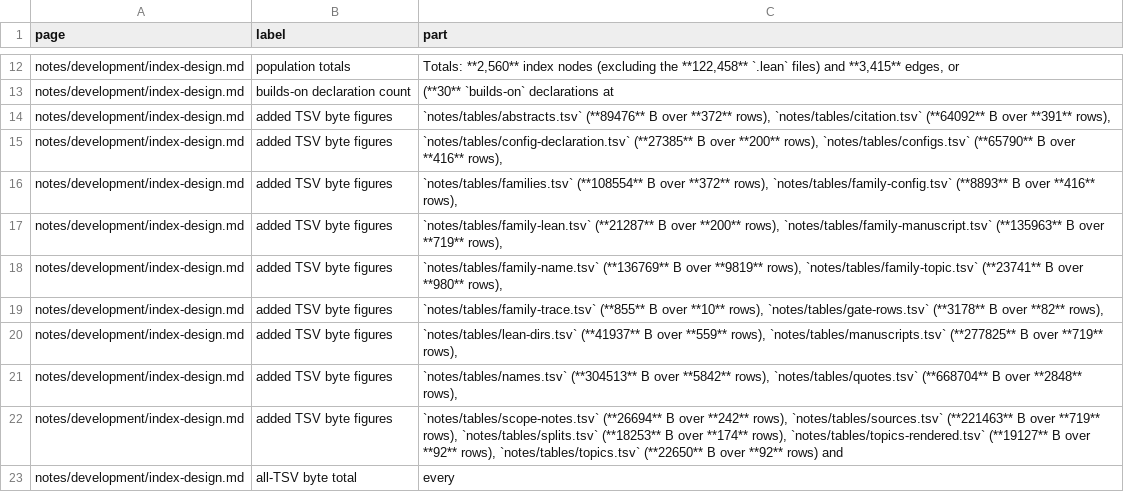
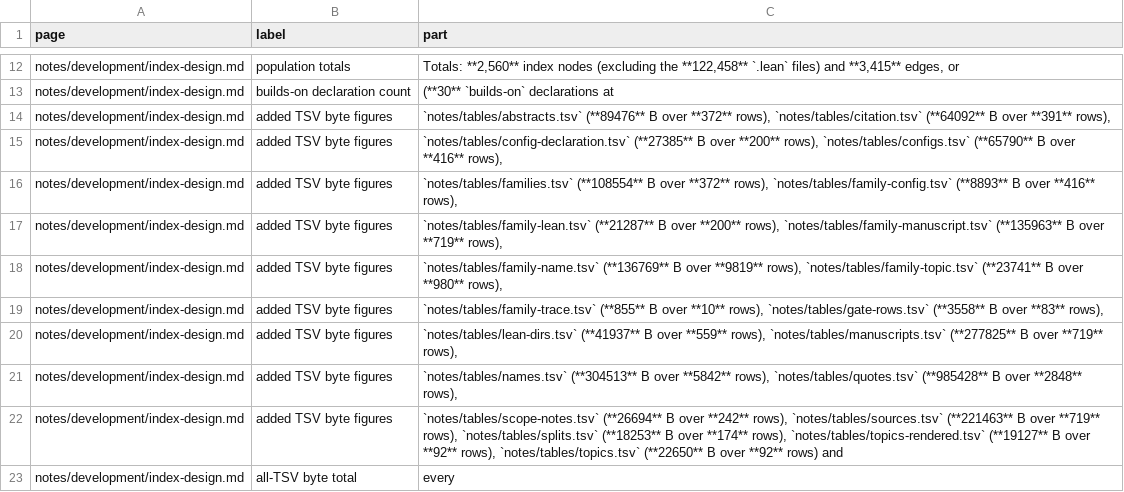
Before and after one commit to troberson/openai_math, a TSV file: notes/tables/splits.tsv, drawn as a sheet; only a part is shown, gaps mark what is left out.

```diff
--- a/notes/tables/splits.tsv
+++ b/notes/tables/splits.tsv
@@ -18,5 +18,5 @@ notes/development/index-design.md	added TSV byte figures	`notes/tables/family-le
 notes/development/index-design.md	added TSV byte figures	`notes/tables/family-name.tsv` (**136769** B over **9819** rows), `notes/tables/family-topic.tsv` (**23741** B over **980** rows),
-notes/development/index-design.md	added TSV byte figures	`notes/tables/family-trace.tsv` (**855** B over **10** rows), `notes/tables/gate-rows.tsv` (**3178** B over **82** rows),
+notes/development/index-design.md	added TSV byte figures	`notes/tables/family-trace.tsv` (**855** B over **10** rows), `notes/tables/gate-rows.tsv` (**3558** B over **83** rows),
 notes/development/index-design.md	added TSV byte figures	`notes/tables/lean-dirs.tsv` (**41937** B over **559** rows), `notes/tables/manuscripts.tsv` (**277825** B over **719** rows),
-notes/development/index-design.md	added TSV byte figures	`notes/tables/names.tsv` (**304513** B over **5842** rows), `notes/tables/quotes.tsv` (**668704** B over **2848** rows),
+notes/development/index-design.md	added TSV byte figures	`notes/tables/names.tsv` (**304513** B over **5842** rows), `notes/tables/quotes.tsv` (**985428** B over **2848** rows),
 notes/development/index-design.md	added TSV byte figures	`notes/tables/scope-notes.tsv` (**26694** B over **242** rows), `notes/tables/sources.tsv` (**221463** B over **719** rows), `notes/tables/splits.tsv` (**18253** B over **174** rows), `notes/tables/topics-rendered.tsv` (**19127** B over **92** rows), `notes/tables/topics.tsv` (**22650** B over **92** rows) and
```
Also changed, not shown: 8 other files.
